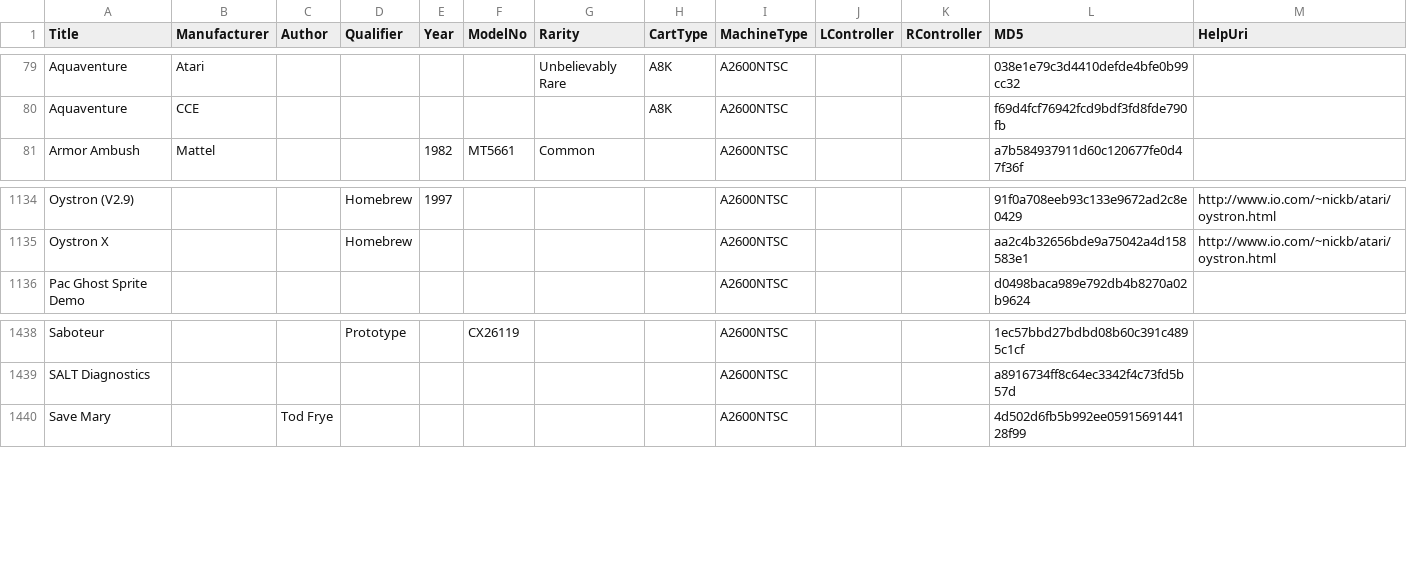
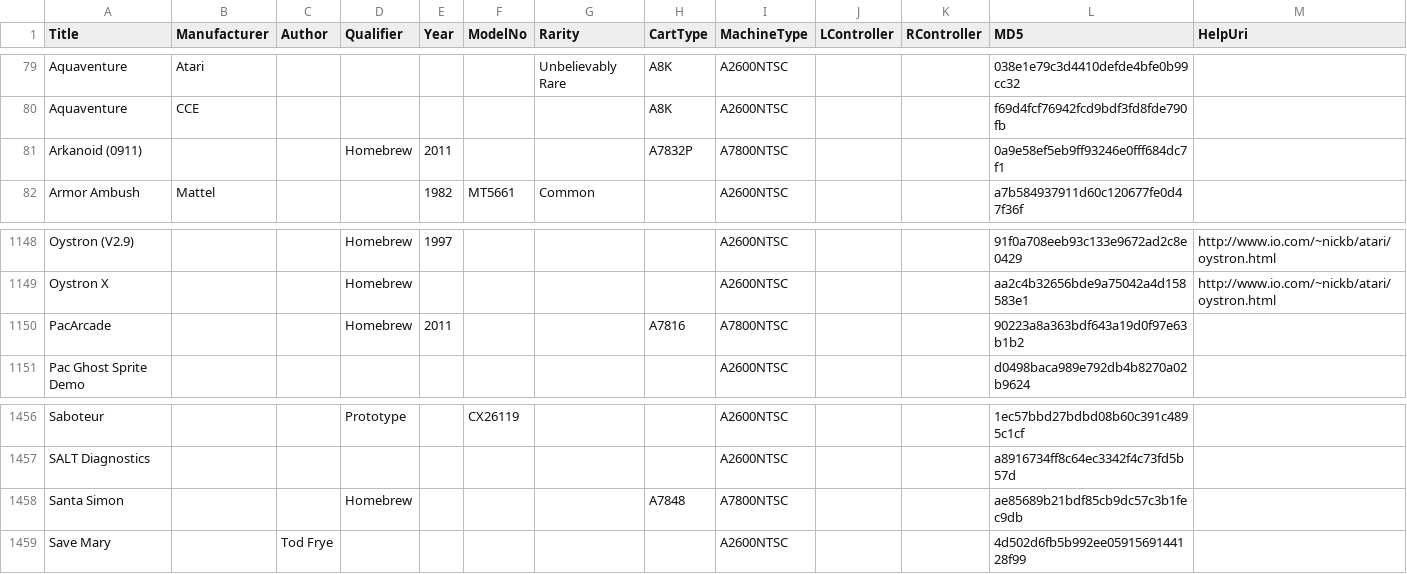
Before and after one commit to mordicaithebeastey2/bizhawk, a CSV file: BizHawk.MultiClient/output/gamedb/EMU7800.csv, drawn as a sheet; only a part is shown, gaps mark what is left out; the diff covers the shown part only; the diff names each change by its address in the sheet, - before the commit and + after, or states it on an @@ line.

```diff
--- a/BizHawk.MultiClient/output/gamedb/EMU7800.csv
+++ b/BizHawk.MultiClient/output/gamedb/EMU7800.csv
+row 81: Arkanoid (0911) |  |  | Homebrew | 2011 |  |  | A7832P | A7800NTSC |  |  | 0a9e58ef5eb9ff93246e0fff684dc7f1
+row 1150: PacArcade |  |  | Homebrew | 2011 |  |  | A7816 | A7800NTSC |  |  | 90223a8a363bdf643a19d0f97e63b1b2
+row 1458: Santa Simon |  |  | Homebrew |  |  |  | A7848 | A7800NTSC |  |  | ae85689b21bdf85cb9dc57c3b1fec9db
```
Also changed, not shown: 22 added rows elsewhere in this file, 1 other file.
